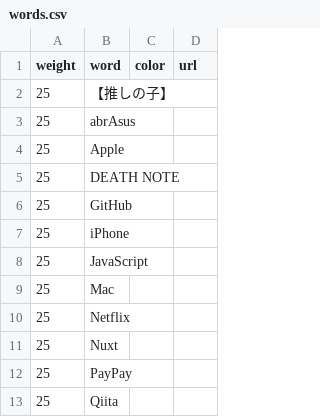
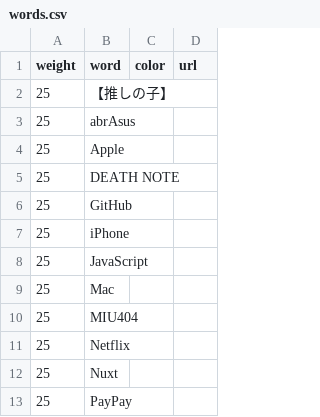
Before and after one commit to munierujp/wordclouds, a CSV file: data/words.csv, drawn as a sheet; only a part is shown; the shorter side is filled out with more unchanged rows.

```diff
--- a/data/words.csv
+++ b/data/words.csv
@@ -9,2 +9,3 @@
 "25","Mac","",""
+"25","MIU404","",""
 "25","Netflix","",""
```
Also changed, not shown: 12 other files.
